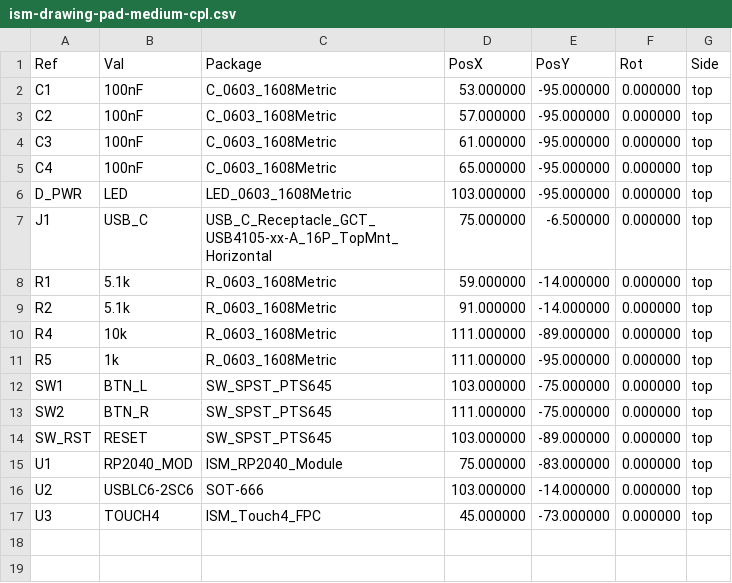
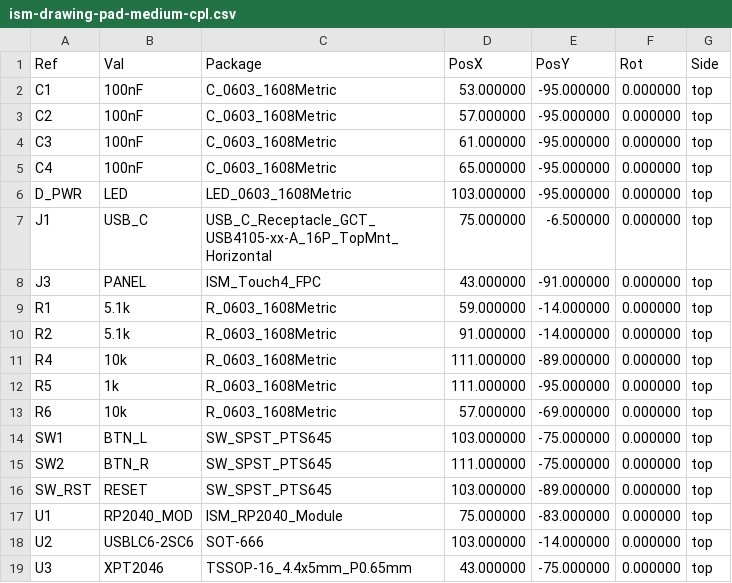
Before and after one commit to squirelworks/international-squirrel-machines, a CSV file: drawing-pads/medium/fab/ism-drawing-pad-medium-cpl.csv, drawn as a sheet.

```diff
--- a/drawing-pads/medium/fab/ism-drawing-pad-medium-cpl.csv
+++ b/drawing-pads/medium/fab/ism-drawing-pad-medium-cpl.csv
@@ -7,2 +7,3 @@ Ref,Val,Package,PosX,PosY,Rot,Side
 "J1","USB_C","USB_C_Receptacle_GCT_USB4105-xx-A_16P_TopMnt_Horizontal",75.000000,-6.500000,0.000000,top
+"J3","PANEL","ISM_Touch4_FPC",43.000000,-91.000000,0.000000,top
 "R1","5.1k","R_0603_1608Metric",59.000000,-14.000000,0.000000,top
@@ -11,2 +12,3 @@ Ref,Val,Package,PosX,PosY,Rot,Side
 "R5","1k","R_0603_1608Metric",111.000000,-95.000000,0.000000,top
+"R6","10k","R_0603_1608Metric",57.000000,-69.000000,0.000000,top
 "SW1","BTN_L","SW_SPST_PTS645",103.000000,-75.000000,0.000000,top
@@ -16,2 +18,2 @@ Ref,Val,Package,PosX,PosY,Rot,Side
 "U2","USBLC6-2SC6","SOT-666",103.000000,-14.000000,0.000000,top
-"U3","TOUCH4","ISM_Touch4_FPC",45.000000,-73.000000,0.000000,top
+"U3","XPT2046","TSSOP-16_4.4x5mm_P0.65mm",43.000000,-75.000000,0.000000,top
```
Also changed, not shown: drawing-pads/large/fab/BOM.csv, drawing-pads/large/fab/ism-drawing-pad-large-cpl.csv, 28 other files.
